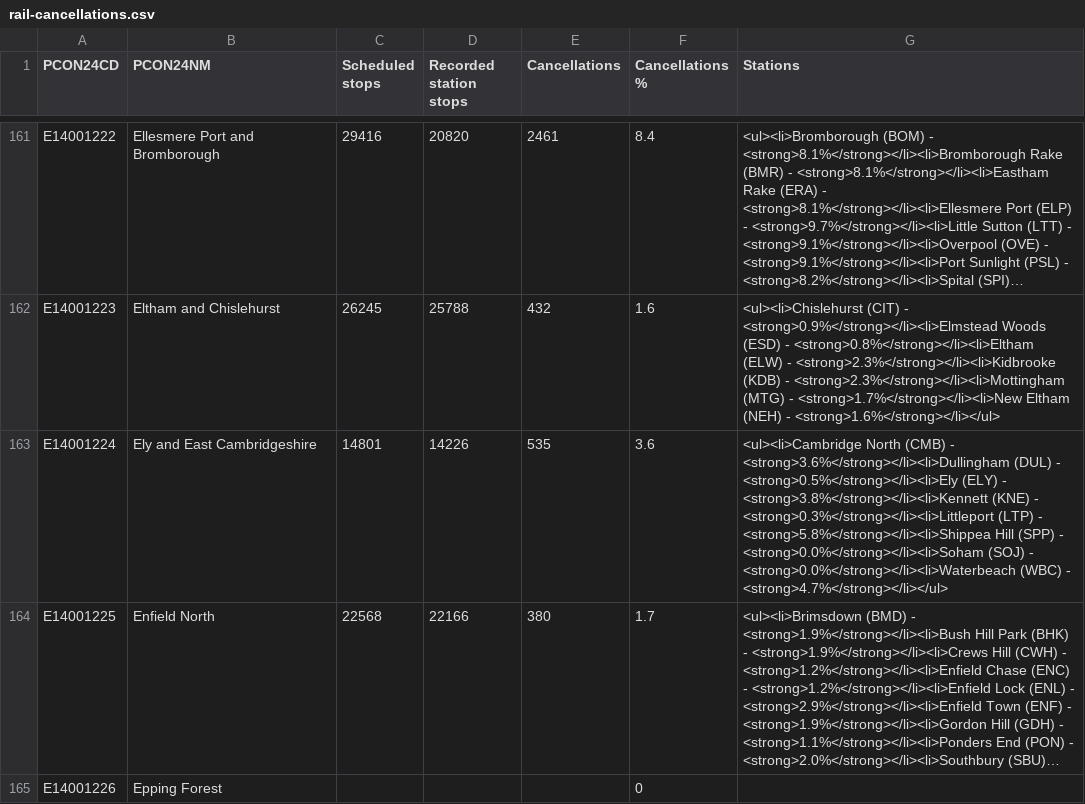
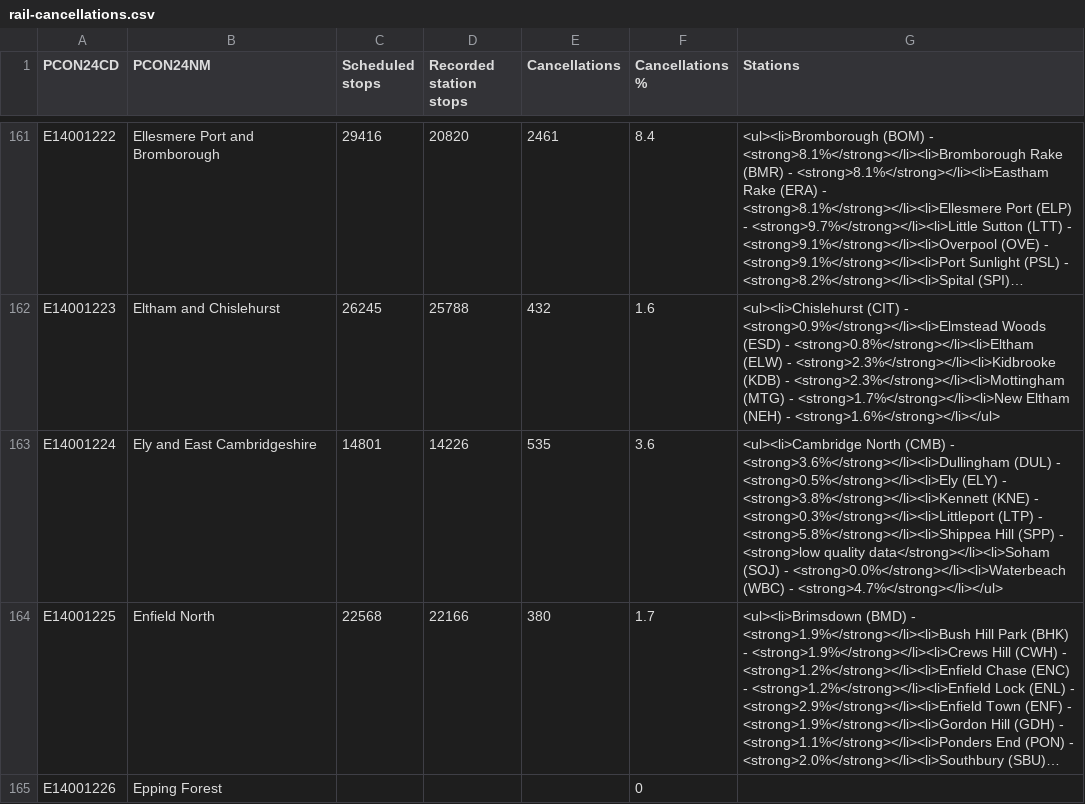
Before and after one commit to open-innovations/constituencies, a CSV file: src/_data/sources/transport/rail-cancellations.csv, drawn as a sheet; only a part is shown, gaps mark what is left out; long unchanged cells end in …; the diff covers the shown part only; the diff names each change by its address in the sheet, - before the commit and + after, or states it on an @@ line.

Commit message:
Fix some data bugs

```diff
--- a/src/_data/sources/transport/rail-cancellations.csv
+++ b/src/_data/sources/transport/rail-cancellations.csv
-G163 (Stations): …(SPP) - <strong>0.0%</strong></li><li>Soham (SOJ) -…
+G163 (Stations): …(SPP) - <strong>low quality data</strong></li><li>Soham (SOJ) -…
```
Also changed, not shown: 142 edited cells elsewhere in this file, 1 other file.
